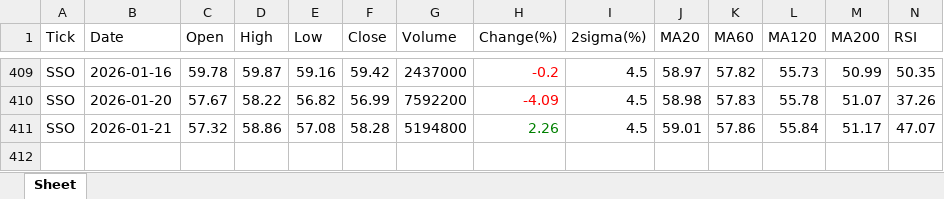
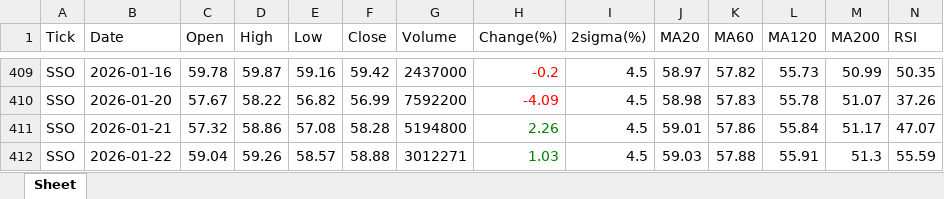
Before and after one commit to jangjb1204-sys/my-python-bot, an Excel workbook: US_stock/SSO_table.xlsx, sheet Sheet, drawn as a sheet; only a part is shown, gaps mark what is left out; values as stored, in another font and other column widths than the file's, no borders; rows hold the shown columns only; the diff names each change by its address in the sheet, - before the commit and + after, or states it on an @@ line.

```diff
--- a/US_stock/SSO_table.xlsx (sheet Sheet)
+++ b/US_stock/SSO_table.xlsx (sheet Sheet)
+row 412: SSO | 2026-01-22 | 59.04 | 59.26 | 58.57 | 58.88 | 3012271 | 1.03 | 4.5 | 59.03 | 57.88 | 55.91 | 51.3 | 55.59
```
Also changed, not shown: US_stock/BTGD_table.xlsx, US_stock/GOLD_table.xlsx, 33 other files.
